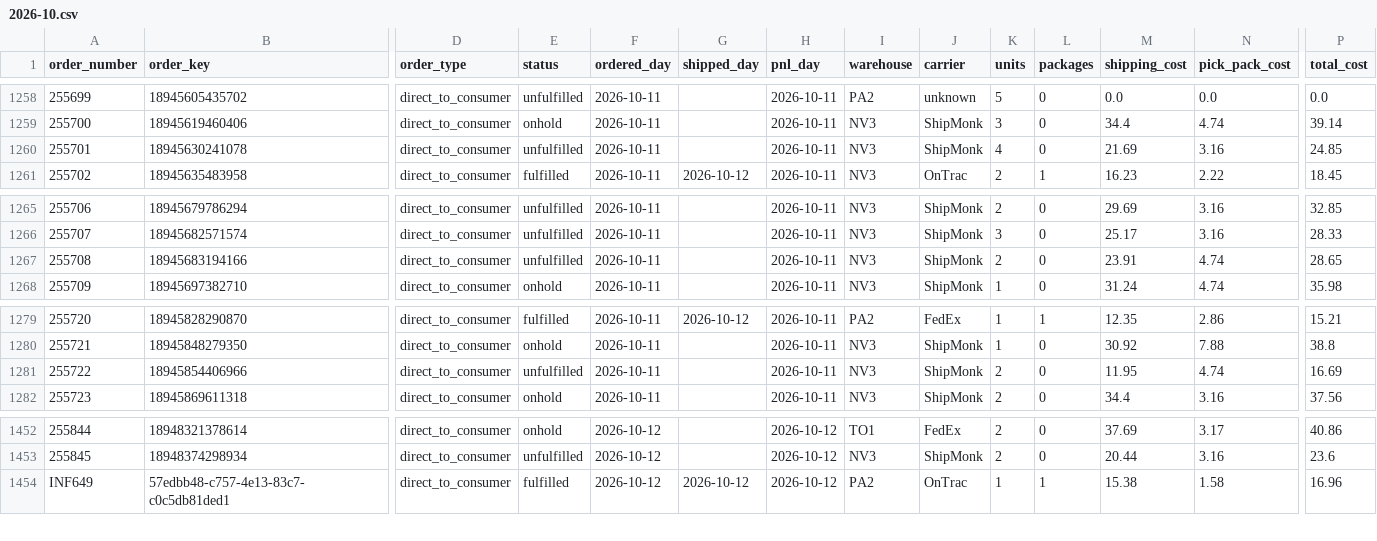
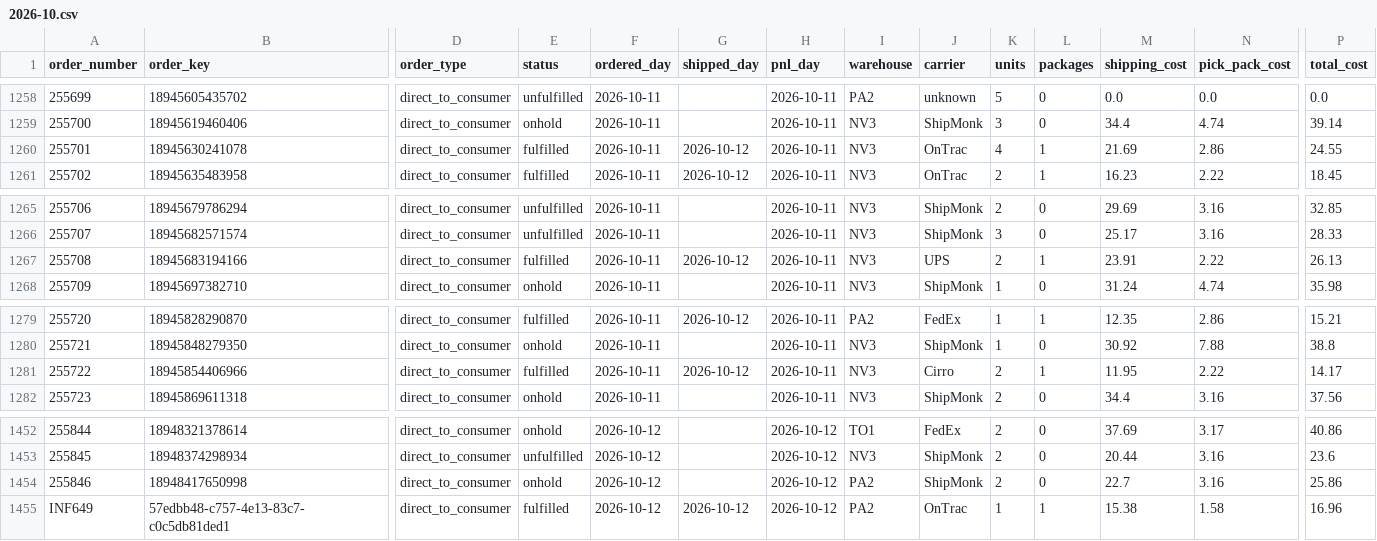
Before and after one commit to taitran-star/ctu-fin-sync-8x2k, a CSV file: data/shipmonk_orders/2026-10.csv, drawn as a sheet; only a part is shown, gaps mark what is left out; rows hold the shown columns only; the diff names each change by its address in the sheet, - before the commit and + after, or states it on an @@ line.

```diff
--- a/data/shipmonk_orders/2026-10.csv
+++ b/data/shipmonk_orders/2026-10.csv
-E1260 (status): unfulfilled
+E1260 (status): fulfilled
-G1260 (shipped_day): (empty)
+G1260 (shipped_day): 2026-10-12
-J1260 (carrier): ShipMonk
+J1260 (carrier): OnTrac
-L1260 (packages): 0
+L1260 (packages): 1
-N1260 (pick_pack_cost): 3.16
+N1260 (pick_pack_cost): 2.86
-P1260 (total_cost): 24.85
+P1260 (total_cost): 24.55
-E1267 (status): unfulfilled
+E1267 (status): fulfilled
-G1267 (shipped_day): (empty)
+G1267 (shipped_day): 2026-10-12
-J1267 (carrier): ShipMonk
+J1267 (carrier): UPS
-L1267 (packages): 0
+L1267 (packages): 1
-N1267 (pick_pack_cost): 4.74
+N1267 (pick_pack_cost): 2.22
-P1267 (total_cost): 28.65
+P1267 (total_cost): 26.13
-E1281 (status): unfulfilled
+E1281 (status): fulfilled
-G1281 (shipped_day): (empty)
+G1281 (shipped_day): 2026-10-12
-J1281 (carrier): ShipMonk
+J1281 (carrier): Cirro
-L1281 (packages): 0
+L1281 (packages): 1
-N1281 (pick_pack_cost): 4.74
+N1281 (pick_pack_cost): 2.22
-P1281 (total_cost): 16.69
+P1281 (total_cost): 14.17
+row 1454: 255846 | 18948417650998 | direct_to_consumer | onhold | 2026-10-12 |  | 2026-10-12 | PA2 | ShipMonk | 2 | 0 | 22.7 | 3.16 | 25.86
```
Also changed, not shown: 1 other file.
